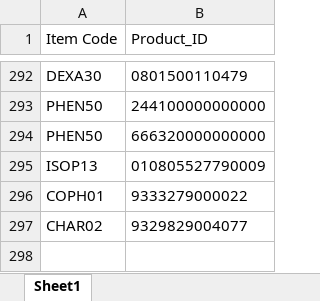
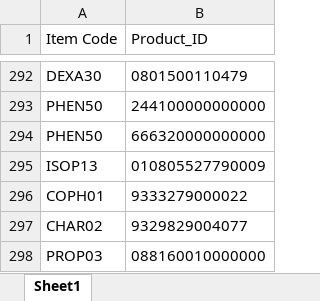
Before and after one commit to AlexCheung109/WardStockLocationCheck, an Excel workbook: Product_ID.xlsx, sheet Sheet1, drawn as a sheet; only a part is shown, gaps mark what is left out; values as stored, in another font and other column widths than the file's, no borders; the diff names each change by its address in the sheet, - before the commit and + after, or states it on an @@ line.

Commit message:
Add new Product ID mapping: UEsDBBQAAAAAAAAAAACkAYS4tQIAALUCAAAaAAAAeGwvX3JlbH...

```diff
--- a/Product_ID.xlsx (sheet Sheet1)
+++ b/Product_ID.xlsx (sheet Sheet1)
+row 298: PROP03 | 088160010000000
```
